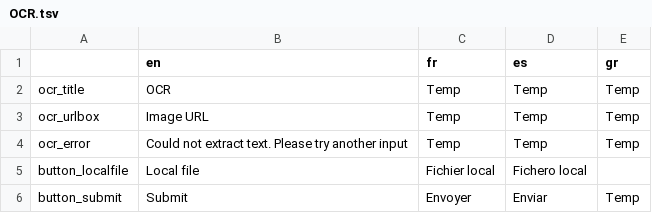
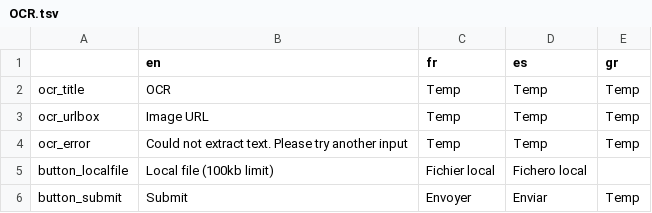
Before and after one commit to AFP-Medialab/verification-plugin, a TSV file: src/LocalDictionary/components/NavItems/tools/OCR.tsv, drawn as a sheet.

Commit message:
local upload for OCR: 100kb limit

```diff
--- a/src/LocalDictionary/components/NavItems/tools/OCR.tsv
+++ b/src/LocalDictionary/components/NavItems/tools/OCR.tsv
@@ -4,3 +4,3 @@ ocr_urlbox	Image URL	Temp	Temp	Temp
 ocr_error	Could not extract text. Please try another input	Temp	Temp	Temp
-button_localfile	Local file	Fichier local	Fichero local
+button_localfile	Local file (100kb limit)	Fichier local	Fichero local
 button_submit	Submit	Envoyer	Enviar	Temp
```
Also changed, not shown: 5 other files.
